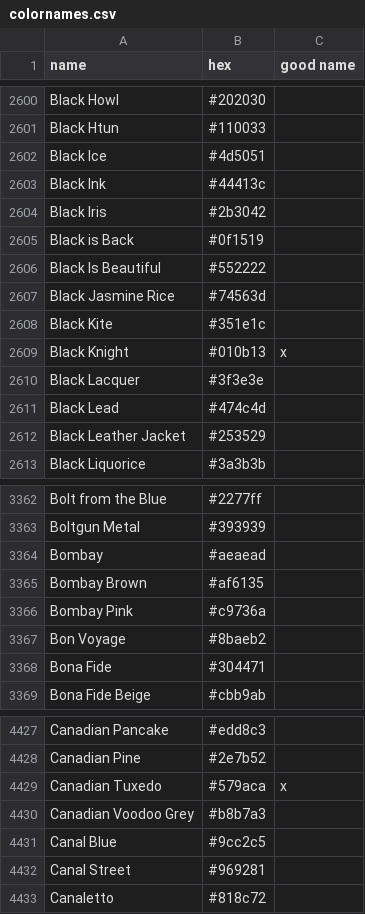
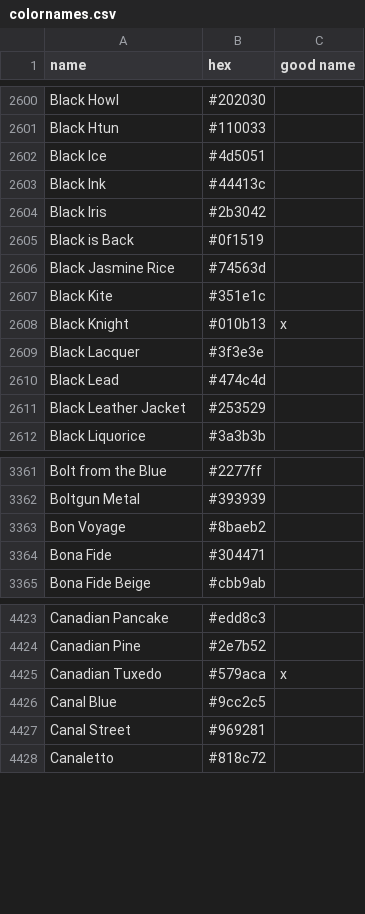
Before and after one commit to meodai/color-names, a CSV file: src/colornames.csv, drawn as a sheet; only a part is shown, gaps mark what is left out.

Commit message:
fix(colors): decolonizing Names
remove references to Bombay and other problematic names

re #185

```diff
--- a/src/colornames.csv
+++ b/src/colornames.csv
@@ -2605,3 +2605,2 @@ Black Iris,#2b3042,
 Black is Back,#0f1519,
-Black Is Beautiful,#552222,
 Black Jasmine Rice,#74563d,
@@ -3363,5 +3362,2 @@ Bolt from the Blue,#2277ff,
 Boltgun Metal,#393939,
-Bombay,#aeaead,
-Bombay Brown,#af6135,
-Bombay Pink,#c9736a,
 Bon Voyage,#8baeb2,
@@ -4429,3 +4425,2 @@ Canadian Pine,#2e7b52,
 Canadian Tuxedo,#579aca,x
-Canadian Voodoo Grey,#b8b7a3,
 Canal Blue,#9cc2c5,
```
Also changed, not shown: dist/colornames.csv, 11 other files.
